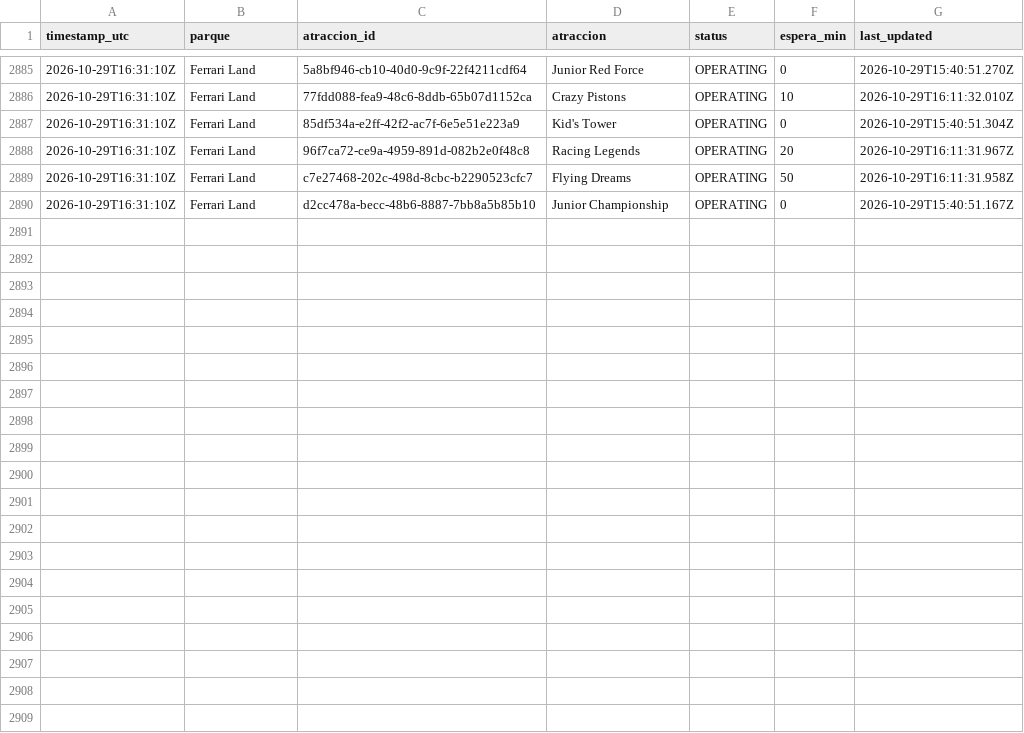
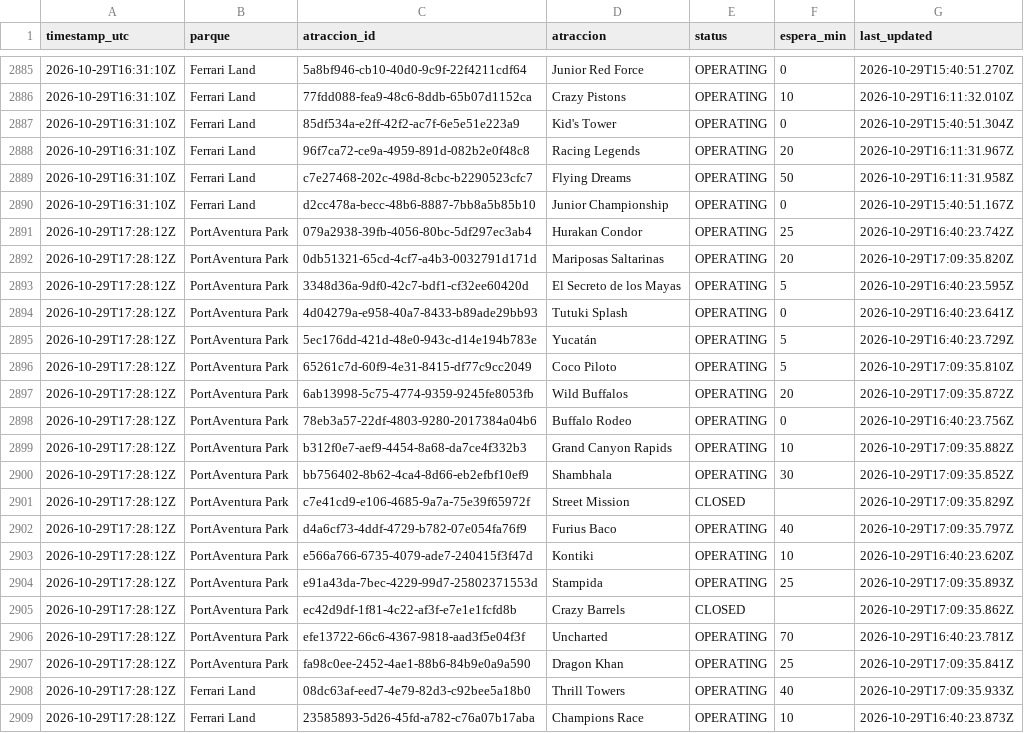
Before and after one commit to ridehunters/colas-portaventura, a CSV file: data/historico/colas_2026-10.csv, drawn as a sheet; only a part is shown, gaps mark what is left out; the diff covers the shown part only; the diff names each change by its address in the sheet, - before the commit and + after, or states it on an @@ line.

```diff
--- a/data/historico/colas_2026-10.csv
+++ b/data/historico/colas_2026-10.csv
+row 2891: 2026-10-29T17:28:12Z | PortAventura Park | 079a2938-39fb-4056-80bc-5df297ec3ab4 | Hurakan Condor | OPERATING | 25 | 2026-10-29T16:40:23.742Z
+row 2892: 2026-10-29T17:28:12Z | PortAventura Park | 0db51321-65cd-4cf7-a4b3-0032791d171d | Mariposas Saltarinas | OPERATING | 20 | 2026-10-29T17:09:35.820Z
+row 2893: 2026-10-29T17:28:12Z | PortAventura Park | 3348d36a-9df0-42c7-bdf1-cf32ee60420d | El Secreto de los Mayas | OPERATING | 5 | 2026-10-29T16:40:23.595Z
+row 2894: 2026-10-29T17:28:12Z | PortAventura Park | 4d04279a-e958-40a7-8433-b89ade29bb93 | Tutuki Splash | OPERATING | 0 | 2026-10-29T16:40:23.641Z
+row 2895: 2026-10-29T17:28:12Z | PortAventura Park | 5ec176dd-421d-48e0-943c-d14e194b783e | Yucatán | OPERATING | 5 | 2026-10-29T16:40:23.729Z
+row 2896: 2026-10-29T17:28:12Z | PortAventura Park | 65261c7d-60f9-4e31-8415-df77c9cc2049 | Coco Piloto | OPERATING | 5 | 2026-10-29T17:09:35.810Z
+row 2897: 2026-10-29T17:28:12Z | PortAventura Park | 6ab13998-5c75-4774-9359-9245fe8053fb | Wild Buffalos | OPERATING | 20 | 2026-10-29T17:09:35.872Z
+row 2898: 2026-10-29T17:28:12Z | PortAventura Park | 78eb3a57-22df-4803-9280-2017384a04b6 | Buffalo Rodeo | OPERATING | 0 | 2026-10-29T16:40:23.756Z
+row 2899: 2026-10-29T17:28:12Z | PortAventura Park | b312f0e7-aef9-4454-8a68-da7ce4f332b3 | Grand Canyon Rapids | OPERATING | 10 | 2026-10-29T17:09:35.882Z
+row 2900: 2026-10-29T17:28:12Z | PortAventura Park | bb756402-8b62-4ca4-8d66-eb2efbf10ef9 | Shambhala | OPERATING | 30 | 2026-10-29T17:09:35.852Z
+row 2901: 2026-10-29T17:28:12Z | PortAventura Park | c7e41cd9-e106-4685-9a7a-75e39f65972f | Street Mission | CLOSED |  | 2026-10-29T17:09:35.829Z
+row 2902: 2026-10-29T17:28:12Z | PortAventura Park | d4a6cf73-4ddf-4729-b782-07e054fa76f9 | Furius Baco | OPERATING | 40 | 2026-10-29T17:09:35.797Z
+row 2903: 2026-10-29T17:28:12Z | PortAventura Park | e566a766-6735-4079-ade7-240415f3f47d | Kontiki | OPERATING | 10 | 2026-10-29T16:40:23.620Z
+row 2904: 2026-10-29T17:28:12Z | PortAventura Park | e91a43da-7bec-4229-99d7-25802371553d | Stampida | OPERATING | 25 | 2026-10-29T17:09:35.893Z
+row 2905: 2026-10-29T17:28:12Z | PortAventura Park | ec42d9df-1f81-4c22-af3f-e7e1e1fcfd8b | Crazy Barrels | CLOSED |  | 2026-10-29T17:09:35.862Z
+row 2906: 2026-10-29T17:28:12Z | PortAventura Park | efe13722-66c6-4367-9818-aad3f5e04f3f | Uncharted | OPERATING | 70 | 2026-10-29T16:40:23.781Z
+row 2907: 2026-10-29T17:28:12Z | PortAventura Park | fa98c0ee-2452-4ae1-88b6-84b9e0a9a590 | Dragon Khan | OPERATING | 25 | 2026-10-29T17:09:35.841Z
+row 2908: 2026-10-29T17:28:12Z | Ferrari Land | 08dc63af-eed7-4e79-82d3-c92bee5a18b0 | Thrill Towers | OPERATING | 40 | 2026-10-29T17:09:35.933Z
+row 2909: 2026-10-29T17:28:12Z | Ferrari Land | 23585893-5d26-45fd-a782-c76a07b17aba | Champions Race | OPERATING | 10 | 2026-10-29T16:40:23.873Z
```
Also changed, not shown: 9 added rows elsewhere in this file, data/historico/queuetimes_2026-10.csv.
